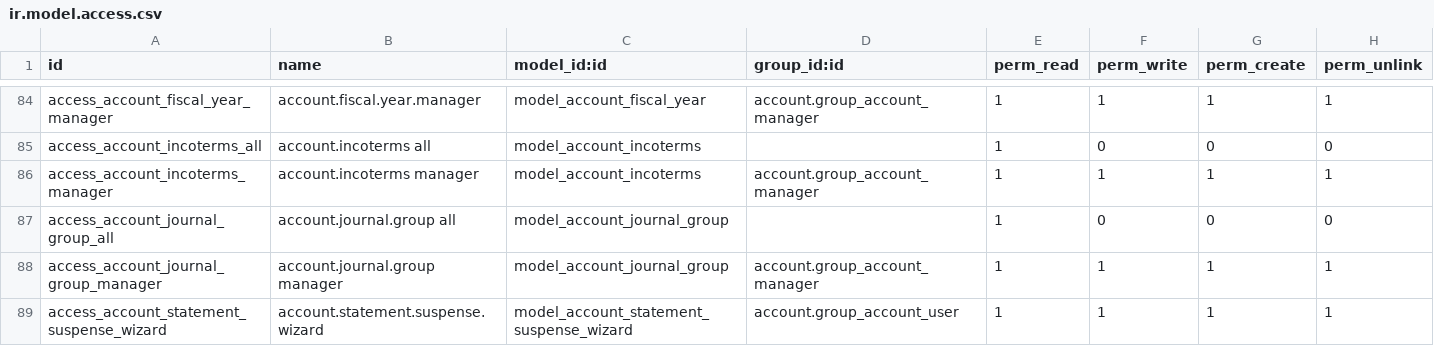
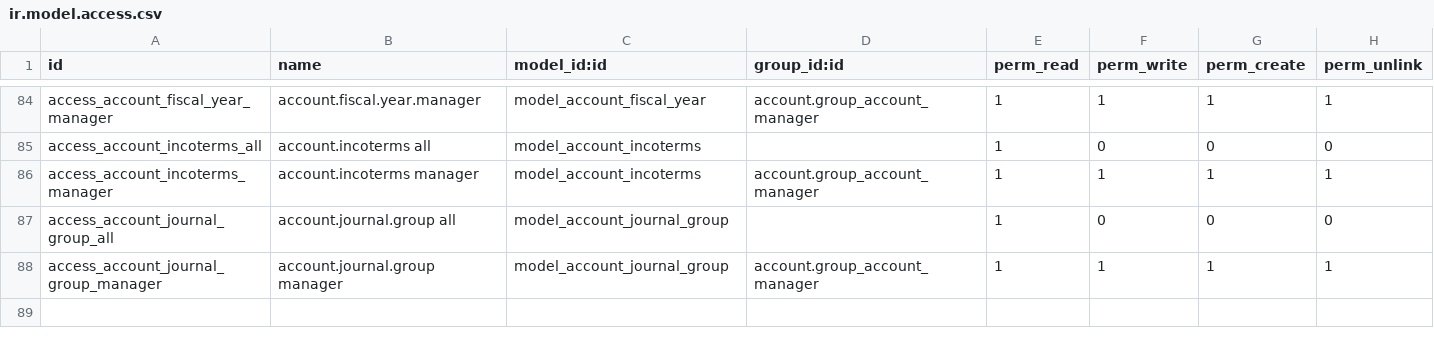
Before and after one commit to bmya-dev/odoo, a CSV file: addons/account/security/ir.model.access.csv, drawn as a sheet; only a part is shown, gaps mark what is left out.

```diff
--- a/addons/account/security/ir.model.access.csv
+++ b/addons/account/security/ir.model.access.csv
@@ -88,2 +88 @@ access_account_journal_group_all,account.journal.group all,model_account_journal
 access_account_journal_group_manager,account.journal.group manager,model_account_journal_group,account.group_account_manager,1,1,1,1
-access_account_statement_suspense_wizard,account.statement.suspense.wizard,model_account_statement_suspense_wizard,account.group_account_user,1,1,1,1
```
Also changed, not shown: 5 other files.
